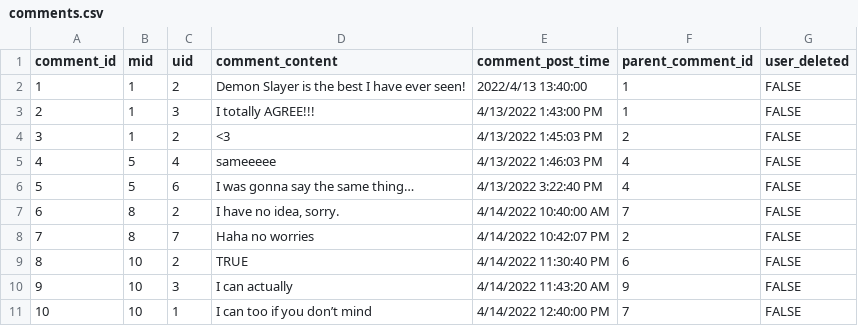
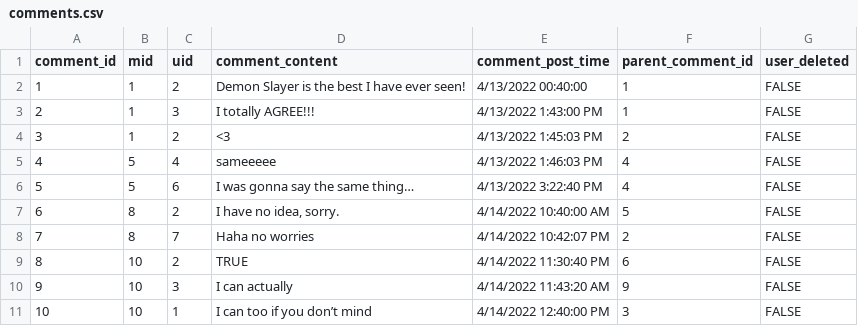
Before and after one commit to litony99/language_platform, a CSV file: external_data_files/csv_files/comments.csv, drawn as a sheet.

Commit message:
Update comments.csv

```diff
--- a/external_data_files/csv_files/comments.csv
+++ b/external_data_files/csv_files/comments.csv
@@ -1,3 +1,3 @@
 comment_id,mid,uid,comment_content,comment_post_time,parent_comment_id,user_deleted
-1,1,2,Demon Slayer is the best I have ever seen!,2022/4/13 13:40:00,1,FALSE
+1,1,2,Demon Slayer is the best I have ever seen!,4/13/2022 00:40:00,1,FALSE
 2,1,3,I totally AGREE!!!,4/13/2022 1:43:00 PM,1,FALSE
@@ -6,3 +6,3 @@ comment_id,mid,uid,comment_content,comment_post_time,parent_comment_id,user_dele
 5,5,6,I was gonna say the same thing…,4/13/2022 3:22:40 PM,4,FALSE
-6,8,2,"I have no idea, sorry.",4/14/2022 10:40:00 AM,7,FALSE
+6,8,2,"I have no idea, sorry.",4/14/2022 10:40:00 AM,5,FALSE
 7,8,7,Haha no worries,4/14/2022 10:42:07 PM,2,FALSE
@@ -10,2 +10,2 @@ comment_id,mid,uid,comment_content,comment_post_time,parent_comment_id,user_dele
 9,10,3,I can actually,4/14/2022 11:43:20 AM,9,FALSE
-10,10,1,I can too if you don’t mind,4/14/2022 12:40:00 PM,7,FALSE
+10,10,1,I can too if you don’t mind,4/14/2022 12:40:00 PM,3,FALSE
```
